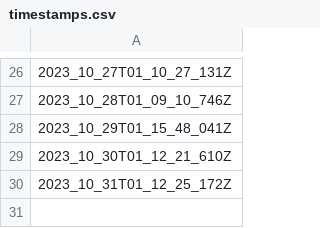
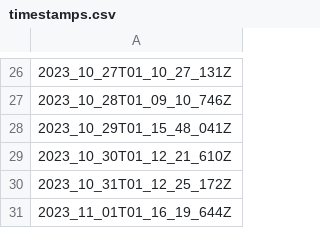
Before and after one commit to explodingcamera/cs2leaderboard, a CSV file: data/timestamps.csv, drawn as a sheet; only a part is shown, gaps mark what is left out; the diff names each change by its address in the sheet, - before the commit and + after, or states it on an @@ line.

```diff
--- a/data/timestamps.csv
+++ b/data/timestamps.csv
+row 31: 2023_11_01T01_16_19_644Z
```
Also changed, not shown: 8 other files.
